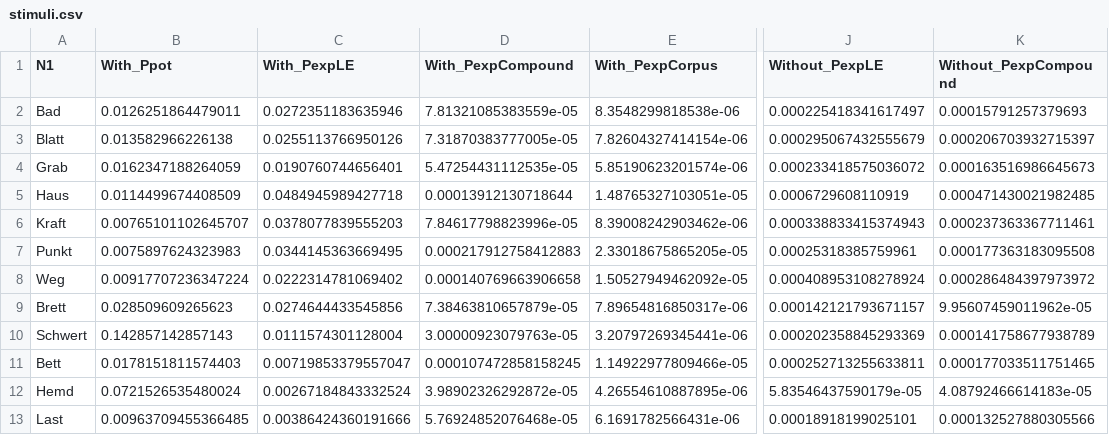
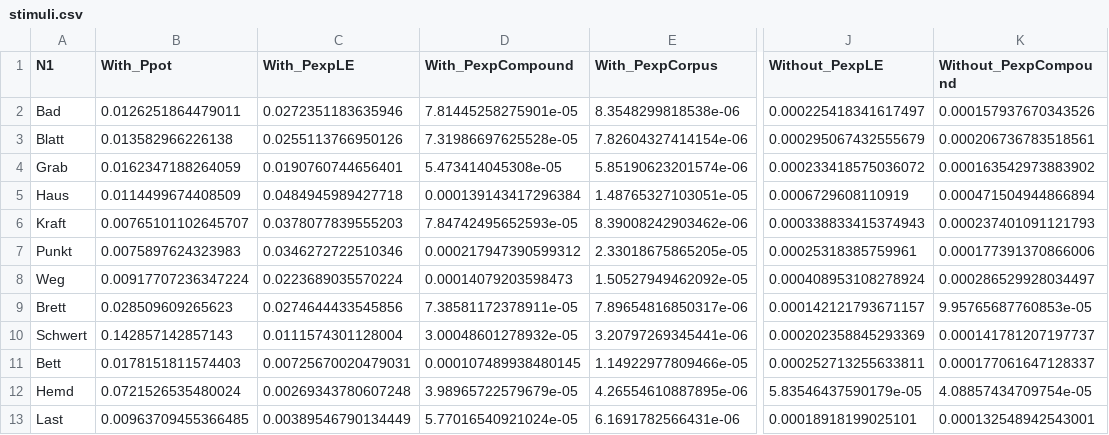
Before and after one commit to rsling/linkingelements, a CSV file: Data/R/Results/stimuli.csv, drawn as a sheet; only a part is shown, gaps mark what is left out; the diff names each change by its address in the sheet, - before the commit and + after, or states it on an @@ line.

```diff
--- a/Data/R/Results/stimuli.csv
+++ b/Data/R/Results/stimuli.csv
-D2 (With_PexpCompound): 7.81321085383559e-05
+D2 (With_PexpCompound): 7.81445258275901e-05
-K2 (Without_PexpCompound): 0.00015791257379693
+K2 (Without_PexpCompound): 0.000157937670343526
-D3 (With_PexpCompound): 7.31870383777005e-05
+D3 (With_PexpCompound): 7.31986697625528e-05
-K3 (Without_PexpCompound): 0.000206703932715397
+K3 (Without_PexpCompound): 0.000206736783518561
-D4 (With_PexpCompound): 5.47254431112535e-05
+D4 (With_PexpCompound): 5.473414045308e-05
-K4 (Without_PexpCompound): 0.000163516986645673
+K4 (Without_PexpCompound): 0.000163542973883902
-D5 (With_PexpCompound): 0.00013912130718644
+D5 (With_PexpCompound): 0.000139143417296384
-K5 (Without_PexpCompound): 0.000471430021982485
+K5 (Without_PexpCompound): 0.000471504944866894
-D6 (With_PexpCompound): 7.84617798823996e-05
+D6 (With_PexpCompound): 7.84742495652593e-05
-K6 (Without_PexpCompound): 0.000237363367711461
+K6 (Without_PexpCompound): 0.000237401091121793
-C7 (With_PexpLE): 0.0344145363669495
+C7 (With_PexpLE): 0.0346272722510346
-D7 (With_PexpCompound): 0.000217912758412883
+D7 (With_PexpCompound): 0.000217947390599312
-K7 (Without_PexpCompound): 0.000177363183095508
+K7 (Without_PexpCompound): 0.000177391370866006
-C8 (With_PexpLE): 0.0222314781069402
+C8 (With_PexpLE): 0.0223689035570224
-D8 (With_PexpCompound): 0.000140769663906658
+D8 (With_PexpCompound): 0.00014079203598473
-K8 (Without_PexpCompound): 0.000286484397973972
+K8 (Without_PexpCompound): 0.000286529928034497
-D9 (With_PexpCompound): 7.38463810657879e-05
+D9 (With_PexpCompound): 7.38581172378911e-05
-K9 (Without_PexpCompound): 9.95607459011962e-05
+K9 (Without_PexpCompound): 9.95765687760853e-05
-D10 (With_PexpCompound): 3.00000923079763e-05
+D10 (With_PexpCompound): 3.00048601278932e-05
-K10 (Without_PexpCompound): 0.000141758677938789
+K10 (Without_PexpCompound): 0.000141781207197737
-C11 (With_PexpLE): 0.00719853379557047
+C11 (With_PexpLE): 0.00725670020479031
-D11 (With_PexpCompound): 0.000107472858158245
+D11 (With_PexpCompound): 0.000107489938480145
-K11 (Without_PexpCompound): 0.000177033511751465
+K11 (Without_PexpCompound): 0.000177061647128337
-C12 (With_PexpLE): 0.00267184843332524
+C12 (With_PexpLE): 0.00269343780607248
-D12 (With_PexpCompound): 3.98902326292872e-05
+D12 (With_PexpCompound): 3.98965722579679e-05
-K12 (Without_PexpCompound): 4.08792466614183e-05
+K12 (Without_PexpCompound): 4.08857434709754e-05
-C13 (With_PexpLE): 0.00386424360191666
+C13 (With_PexpLE): 0.00389546790134449
-D13 (With_PexpCompound): 5.76924852076468e-05
+D13 (With_PexpCompound): 5.77016540921024e-05
-K13 (Without_PexpCompound): 0.000132527880305566
+K13 (Without_PexpCompound): 0.000132548942543001
```
Also changed, not shown: Data/Corpusstudy/Concordances/Frau0.csv, Data/Corpusstudy/Concordances/Hand1.csv, 31 other files.
